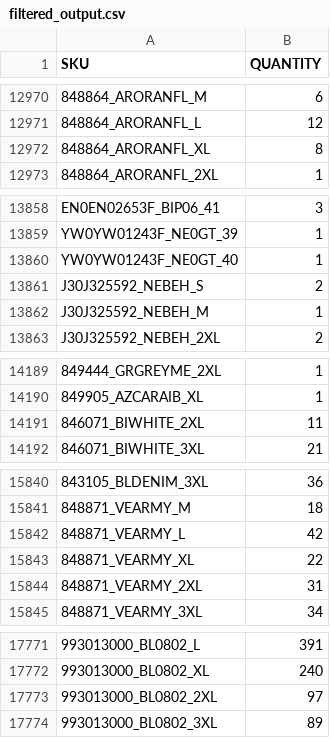
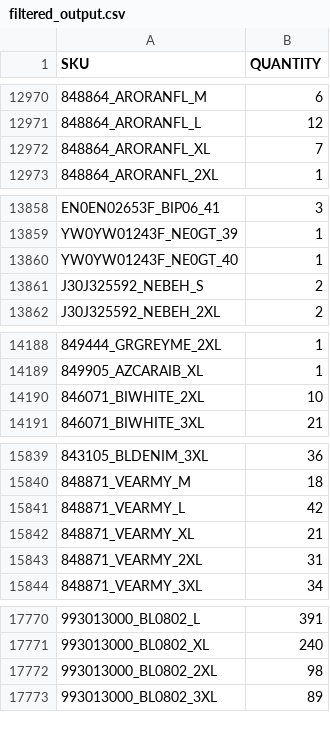
Before and after one commit to Camarolli9979797/wp_all_import, a CSV file: filtered_output.csv, drawn as a sheet; only a part is shown, gaps mark what is left out; removed rows and columns are numbered as before the commit, all else as after; the diff covers the shown part only; the diff names each change by its address in the sheet, - before the commit and + after, or states it on an @@ line.

Commit message:
Updated CSV following transformation with combo.py and brand.py

```diff
--- a/filtered_output.csv
+++ b/filtered_output.csv
-B12972 (QUANTITY): 8
+B12972 (QUANTITY): 7
-row 13862: J30J325592_NEBEH_M | 1
-B14190 (QUANTITY): 11
+B14190 (QUANTITY): 10
-B15842 (QUANTITY): 22
+B15842 (QUANTITY): 21
-B17772 (QUANTITY): 97
+B17772 (QUANTITY): 98
```
Also changed, not shown: 1 edited cell elsewhere in this file.
